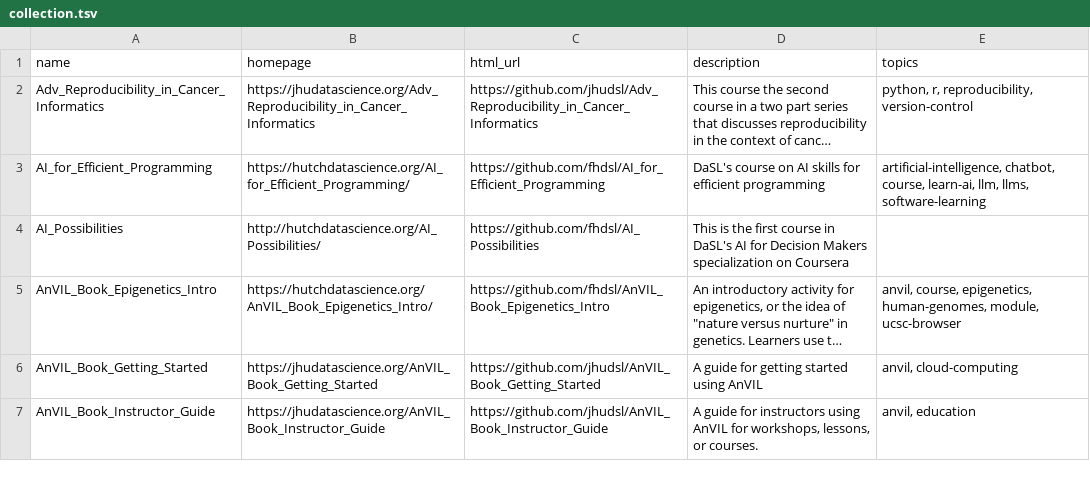
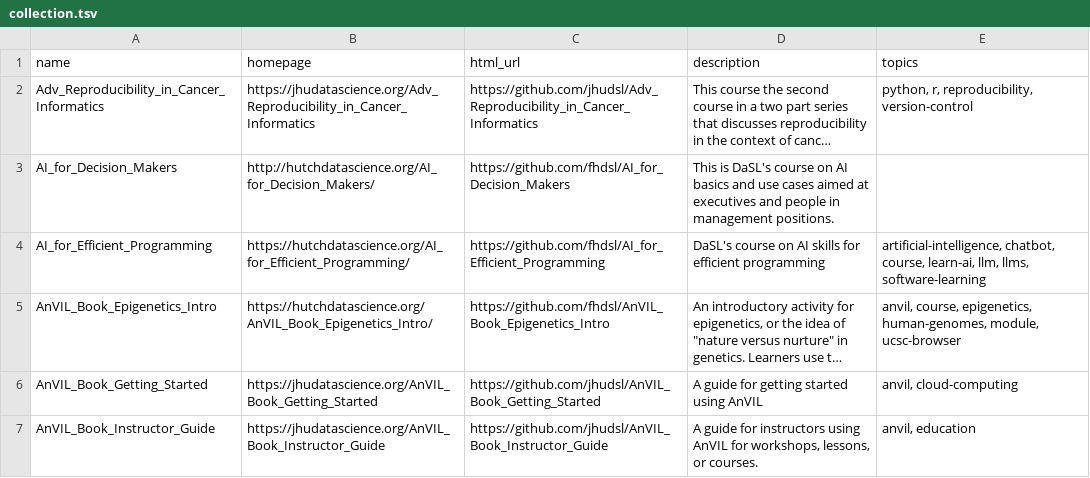
Before and after one commit to fhdsl/DaSL_Collection, a TSV file: resources/collection.tsv, drawn as a sheet; only a part is shown; long unchanged cells end in …; removed rows and columns are numbered as before the commit, all else as after; the diff names each change by its address in the sheet, - before the commit and + after, or states it on an @@ line.

Commit message:
Add collection file

```diff
--- a/resources/collection.tsv
+++ b/resources/collection.tsv
+row 3: AI_for_Decision_Makers | http://hutchdatascience.org/AI_for_Decision_Makers/ | https://github.com/fhdsl/AI_for_Decision_Makers | This is DaSL's course on AI basics and use cases aimed at executives and people in management positions.
-row 4: AI_Possibilities | http://hutchdatascience.org/AI_Possibilities/ | https://github.com/fhdsl/AI_Possibilities | This is the first course in DaSL's AI for Decision Makers specialization on Coursera
```
